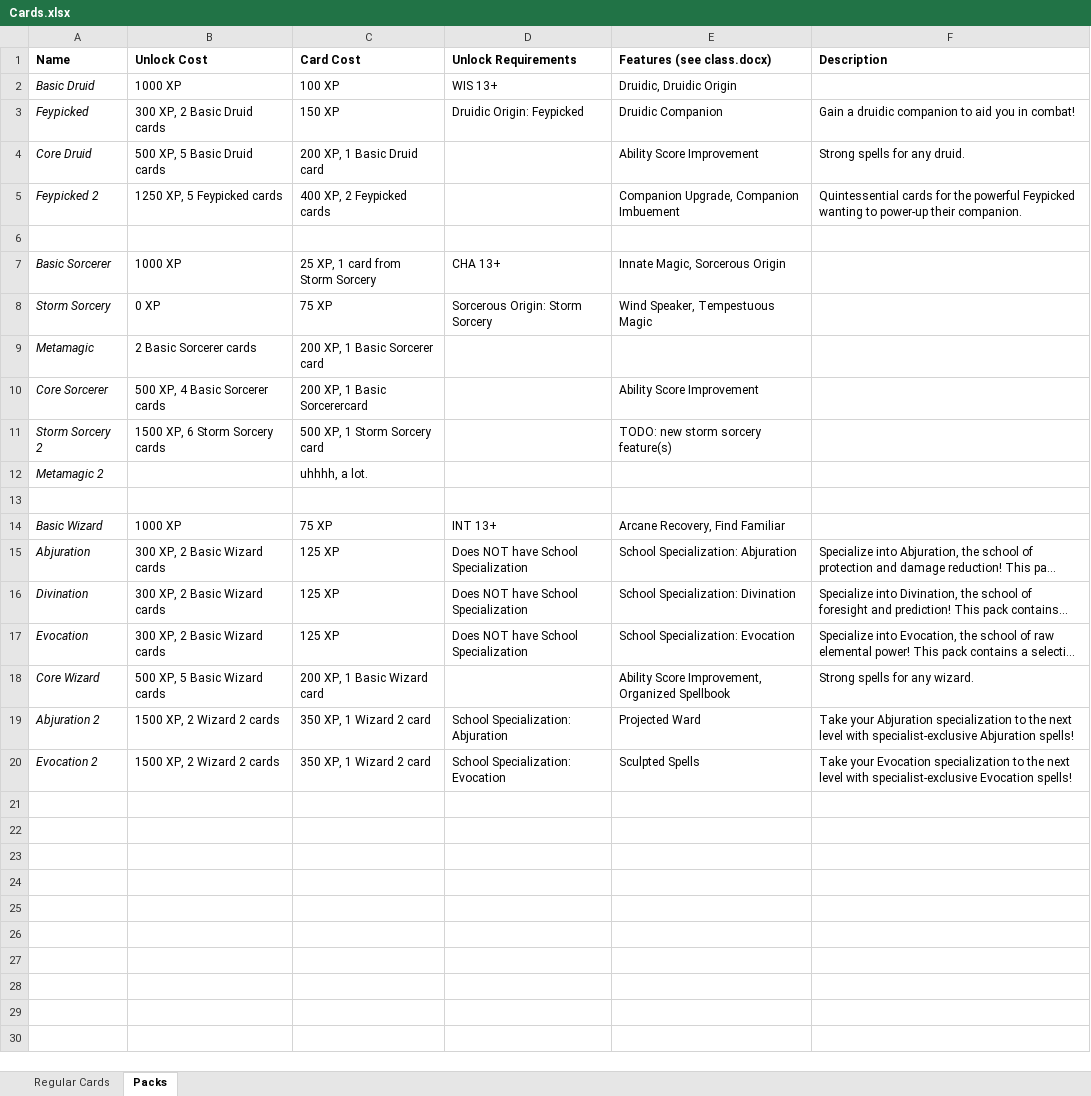
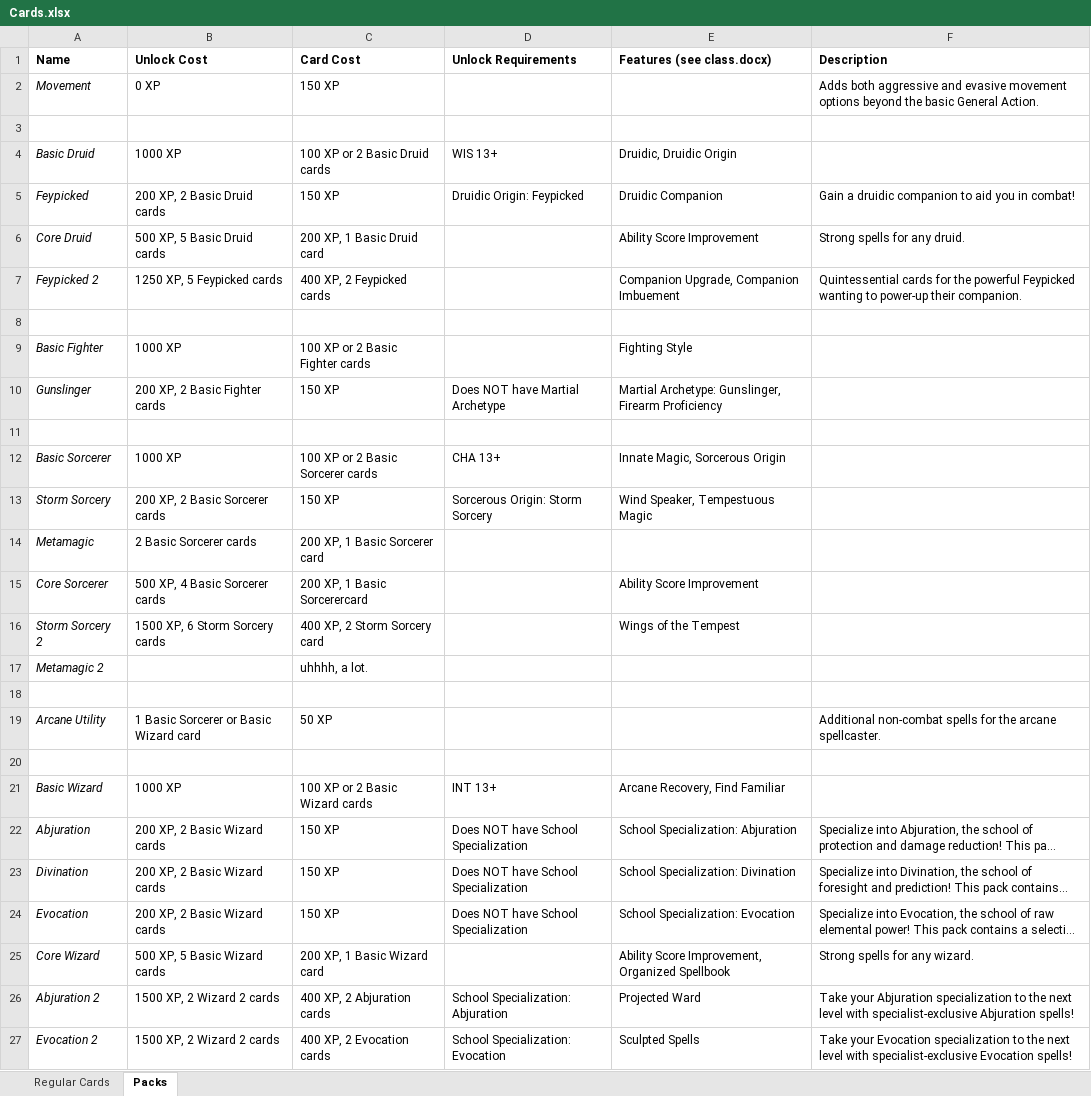
Before and after one commit to benjaminjmiddleton/card_dnd, an Excel workbook: Cards.xlsx, sheet Packs, drawn as a sheet; long unchanged cells end in …; values as stored, in another font and other column widths than the file's, no borders; addresses are those after the commit; the diff names each change by its address in the sheet, - before the commit and + after, or states it on an @@ line.

Commit message:
session 0 patch, fighter

```diff
--- a/Cards.xlsx (sheet Packs)
+++ b/Cards.xlsx (sheet Packs)
+row 2: Movement | 0 XP | 150 XP |  |  | Adds both aggressive and evasive movement options beyond the basic General Action.
+row 3: (empty)
-C4 (Card Cost): 100 XP
+C4 (Card Cost): 100 XP or 2 Basic Druid cards
-B5 (Unlock Cost): 300 XP, 2 Basic Druid cards
+B5 (Unlock Cost): 200 XP, 2 Basic Druid cards
+row 9: Basic Fighter | 1000 XP | 100 XP or 2 Basic Fighter cards |  | Fighting Style
+row 10: Gunslinger | 200 XP, 2 Basic Fighter cards | 150 XP | Does NOT have Martial Archetype | Martial Archetype: Gunslinger, Firearm Proficiency
+row 11: (empty)
-C12 (Card Cost): 25 XP, 1 card from Storm Sorcery
+C12 (Card Cost): 100 XP or 2 Basic Sorcerer cards
-B13 (Unlock Cost): 0 XP
+B13 (Unlock Cost): 200 XP, 2 Basic Sorcerer cards
-C13 (Card Cost): 75 XP
+C13 (Card Cost): 150 XP
-C16 (Card Cost): 500 XP, 1 Storm Sorcery card
+C16 (Card Cost): 400 XP, 2 Storm Sorcery card
-E16 (Features (see class.docx)): TODO: new storm sorcery feature(s)
+E16 (Features (see class.docx)): Wings of the Tempest
+row 19: Arcane Utility | 1 Basic Sorcerer or Basic Wizard card | 50 XP |  |  | Additional non-combat spells for the arcane spellcaster.
+row 20: (empty)
-C21 (Card Cost): 75 XP
+C21 (Card Cost): 100 XP or 2 Basic Wizard cards
-B22:B24 (Unlock Cost): 300 XP, 2 Basic Wizard cards
+B22:B24 (Unlock Cost): 200 XP, 2 Basic Wizard cards
-C22:C24 (Card Cost): 125 XP
+C22:C24 (Card Cost): 150 XP
-C26 (Card Cost): 350 XP, 1 Wizard 2 card
+C26 (Card Cost): 400 XP, 2 Abjuration cards
-C27 (Card Cost): 350 XP, 1 Wizard 2 card
+C27 (Card Cost): 400 XP, 2 Evocation cards
```
Also changed, not shown: sheet Regular Cards, Monster Manual.xlsx, 8 other files.
